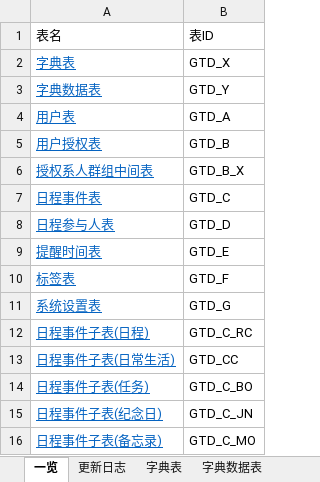
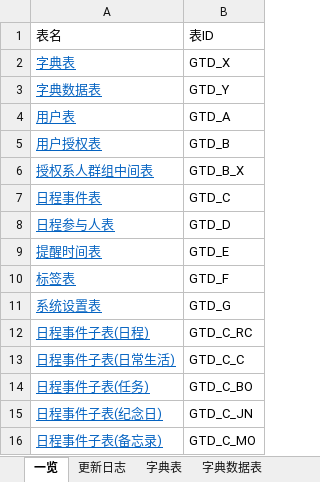
Before and after one commit to XJ-GTD/GTD2, an Excel workbook: A-开发相关文档素材/2.数据库表/客户端数据表字典.xlsx, sheet 一览, drawn as a sheet; values as stored, in another font and other column widths than the file's, no borders; the diff names each change by its address in the sheet, - before the commit and + after, or states it on an @@ line.

```diff
--- a/A-开发相关文档素材/2.数据库表/客户端数据表字典.xlsx (sheet 一览)
+++ b/A-开发相关文档素材/2.数据库表/客户端数据表字典.xlsx (sheet 一览)
-B13: GTD_CC
+B13: GTD_C_C
```
Also changed, not shown: A-开发相关文档素材/1.一期接口文档/后端接口文档.xlsx.
